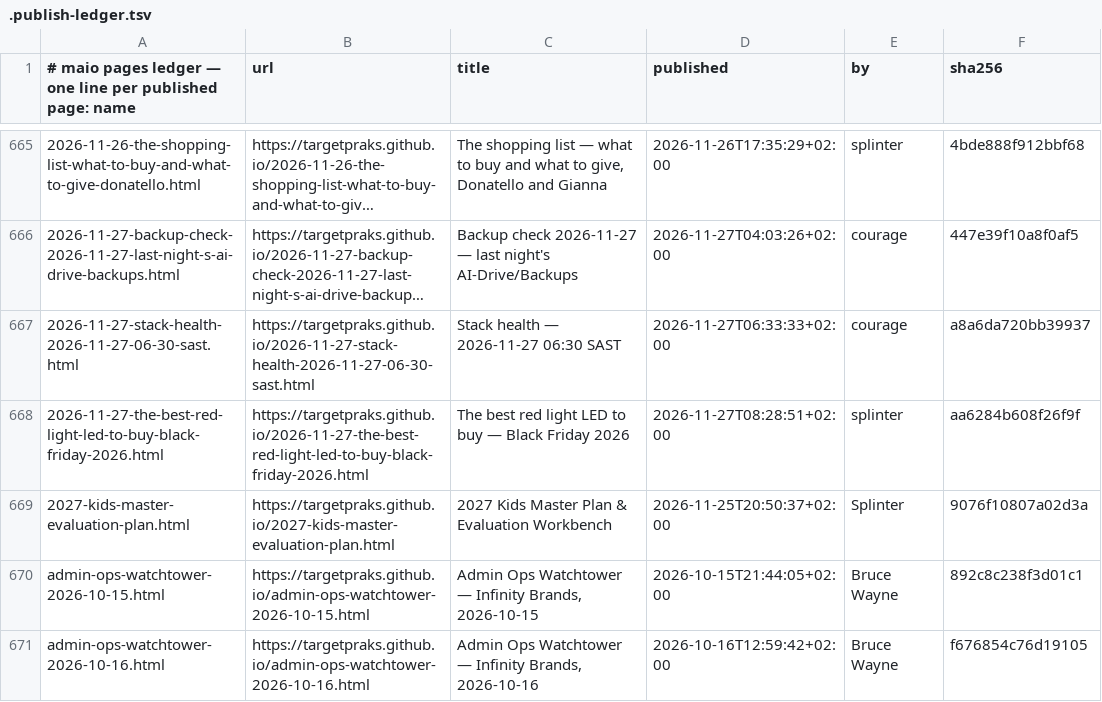
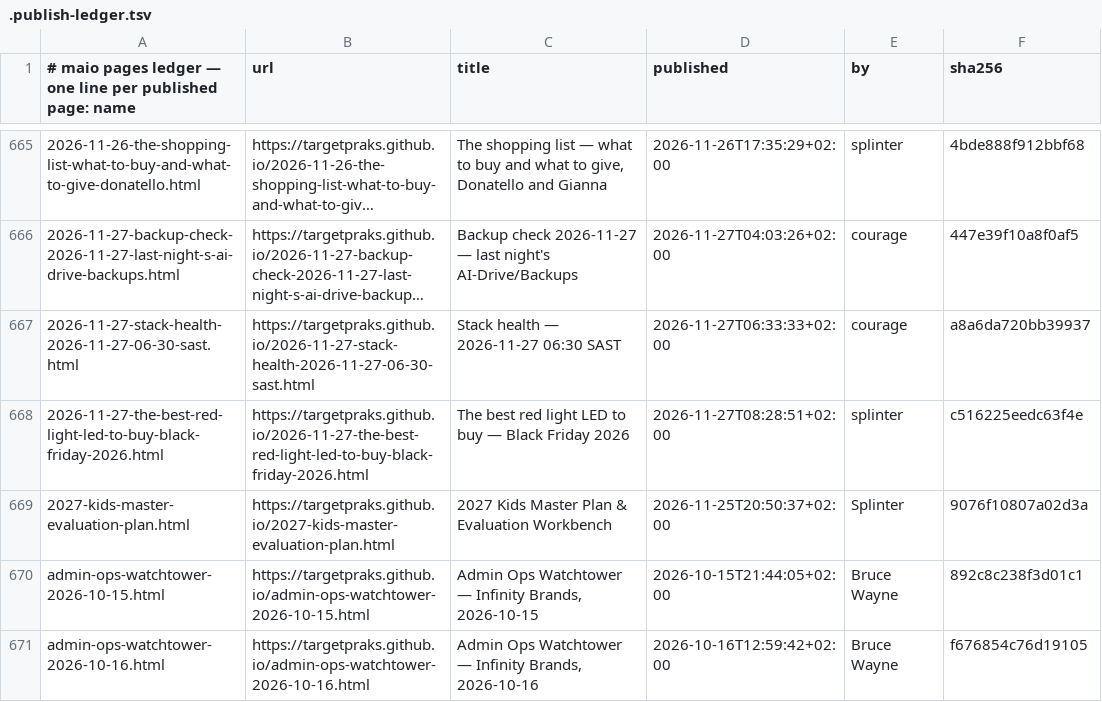
Before and after one commit to targetpraks/targetpraks.github.io, a TSV file: .publish-ledger.tsv, drawn as a sheet; only a part is shown, gaps mark what is left out; long unchanged cells end in ….

```diff
--- a/.publish-ledger.tsv
+++ b/.publish-ledger.tsv
@@ -667,3 +667,3 @@
 2026-11-27-stack-health-2026-11-27-06-30-sast.html	https://targetpraks.github.io/2026-11-27-stack-health-2026-11-27-06-30-sast.html	Stack health — 2026-11-27 06:30 SAST	2026-11-27T06:33:33+02:00	courage	a8a6da720bb39937
-2026-11-27-the-best-red-light-led-to-buy-black-friday-2026.html	https://targetpraks.github.io/2026-11-27-the-best-red-light-led-to-buy-black-friday-2026.html	The best red light LED to buy — Black Friday 2026	2026-11-27T08:28:51+02:00	splinter	aa6284b608f26f9f
+2026-11-27-the-best-red-light-led-to-buy-black-friday-2026.html	https://targetpraks.github.io/2026-11-27-the-best-red-light-led-to-buy-black-friday-2026.html	The best red light LED to buy — Black Friday 2026	2026-11-27T08:28:51+02:00	splinter	c516225eedc63f4e
 2027-kids-master-evaluation-plan.html	https://targetpraks.github.io/2027-kids-master-evaluation-plan.html	2027 Kids Master Plan & Evaluation Workbench	2026-11-25T20:50:37+02:00	Splinter	9076f10807a02d3a
```
Also changed, not shown: 1 other file.
